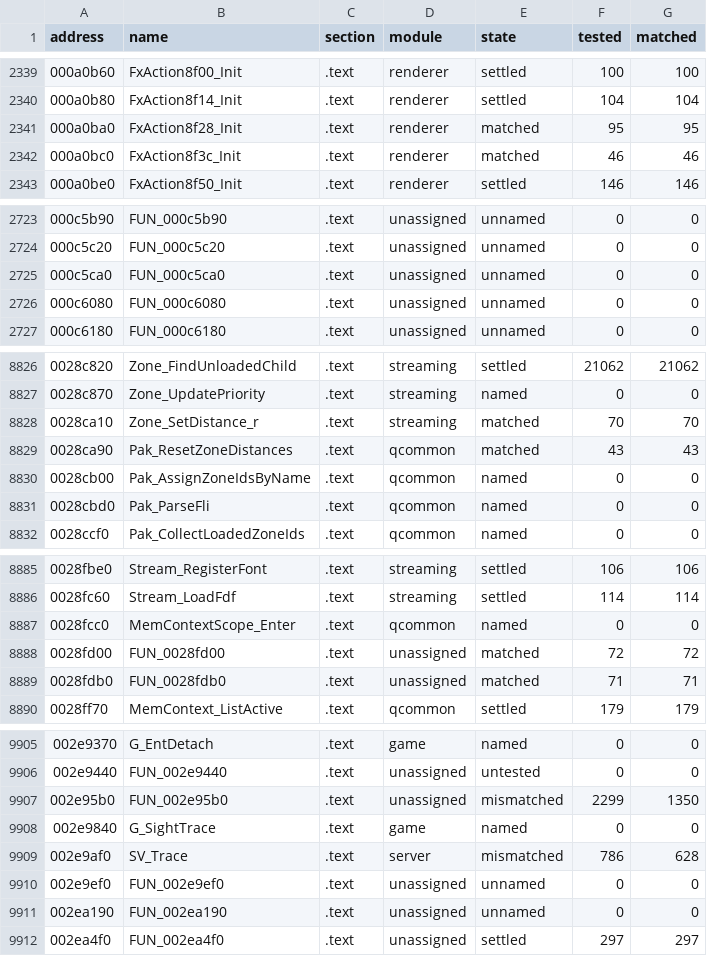
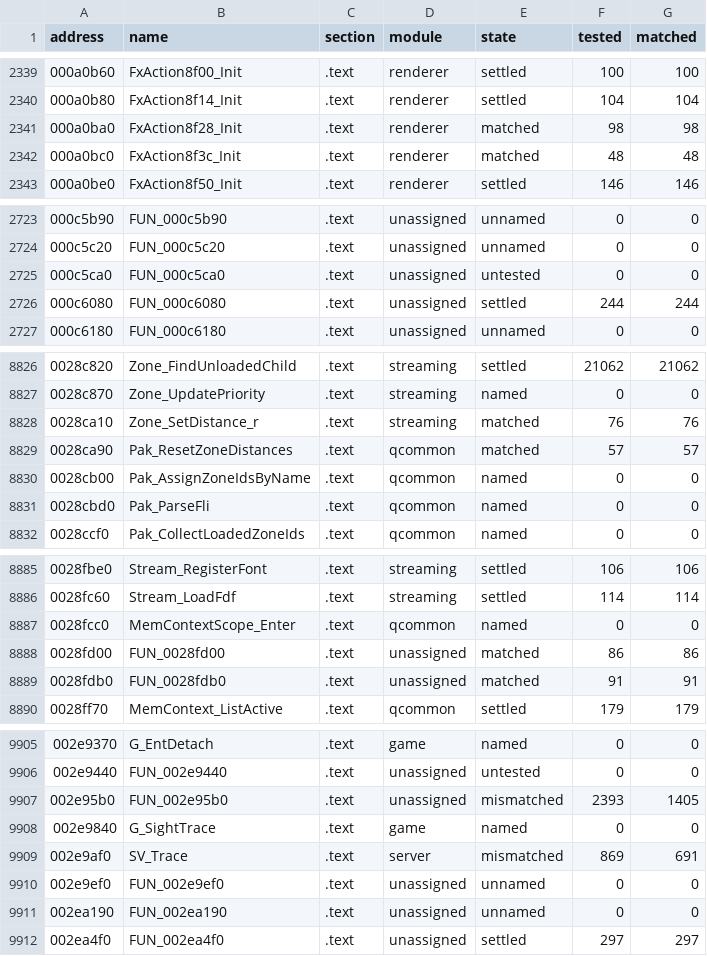
Before and after one commit to SmokeDoggy044/CoD2-BRO-Decomp, a CSV file: tools/data/progress.csv, drawn as a sheet; only a part is shown, gaps mark what is left out; the diff covers the shown part only.

```diff
--- a/tools/data/progress.csv
+++ b/tools/data/progress.csv
@@ -2340,4 +2340,4 @@ address,name,section,module,state,tested,matched
 000a0b80,FxAction8f14_Init,.text,renderer,settled,104,104
-000a0ba0,FxAction8f28_Init,.text,renderer,matched,95,95
-000a0bc0,FxAction8f3c_Init,.text,renderer,matched,46,46
+000a0ba0,FxAction8f28_Init,.text,renderer,matched,98,98
+000a0bc0,FxAction8f3c_Init,.text,renderer,matched,48,48
 000a0be0,FxAction8f50_Init,.text,renderer,settled,146,146
@@ -2724,4 +2724,4 @@ address,name,section,module,state,tested,matched
 000c5c20,FUN_000c5c20,.text,unassigned,unnamed,0,0
-000c5ca0,FUN_000c5ca0,.text,unassigned,unnamed,0,0
-000c6080,FUN_000c6080,.text,unassigned,unnamed,0,0
+000c5ca0,FUN_000c5ca0,.text,unassigned,untested,0,0
+000c6080,FUN_000c6080,.text,unassigned,settled,244,244
 000c6180,FUN_000c6180,.text,unassigned,unnamed,0,0
@@ -8827,4 +8827,4 @@ address,name,section,module,state,tested,matched
 0028c870,Zone_UpdatePriority,.text,streaming,named,0,0
-0028ca10,Zone_SetDistance_r,.text,streaming,matched,70,70
-0028ca90,Pak_ResetZoneDistances,.text,qcommon,matched,43,43
+0028ca10,Zone_SetDistance_r,.text,streaming,matched,76,76
+0028ca90,Pak_ResetZoneDistances,.text,qcommon,matched,57,57
 0028cb00,Pak_AssignZoneIdsByName,.text,qcommon,named,0,0
@@ -8887,4 +8887,4 @@ address,name,section,module,state,tested,matched
 0028fcc0,MemContextScope_Enter,.text,qcommon,named,0,0
-0028fd00,FUN_0028fd00,.text,unassigned,matched,72,72
-0028fdb0,FUN_0028fdb0,.text,unassigned,matched,71,71
+0028fd00,FUN_0028fd00,.text,unassigned,matched,86,86
+0028fdb0,FUN_0028fdb0,.text,unassigned,matched,91,91
 0028ff70,MemContext_ListActive,.text,qcommon,settled,179,179
@@ -9906,5 +9906,5 @@ address,name,section,module,state,tested,matched
 002e9440,FUN_002e9440,.text,unassigned,untested,0,0
-002e95b0,FUN_002e95b0,.text,unassigned,mismatched,2299,1350
+002e95b0,FUN_002e95b0,.text,unassigned,mismatched,2393,1405
 002e9840,G_SightTrace,.text,game,named,0,0
-002e9af0,SV_Trace,.text,server,mismatched,786,628
+002e9af0,SV_Trace,.text,server,mismatched,869,691
 002e9ef0,FUN_002e9ef0,.text,unassigned,unnamed,0,0
```
Also changed, not shown: 100 edited cells elsewhere in this file, tools/data/functions.csv, 5 other files.
